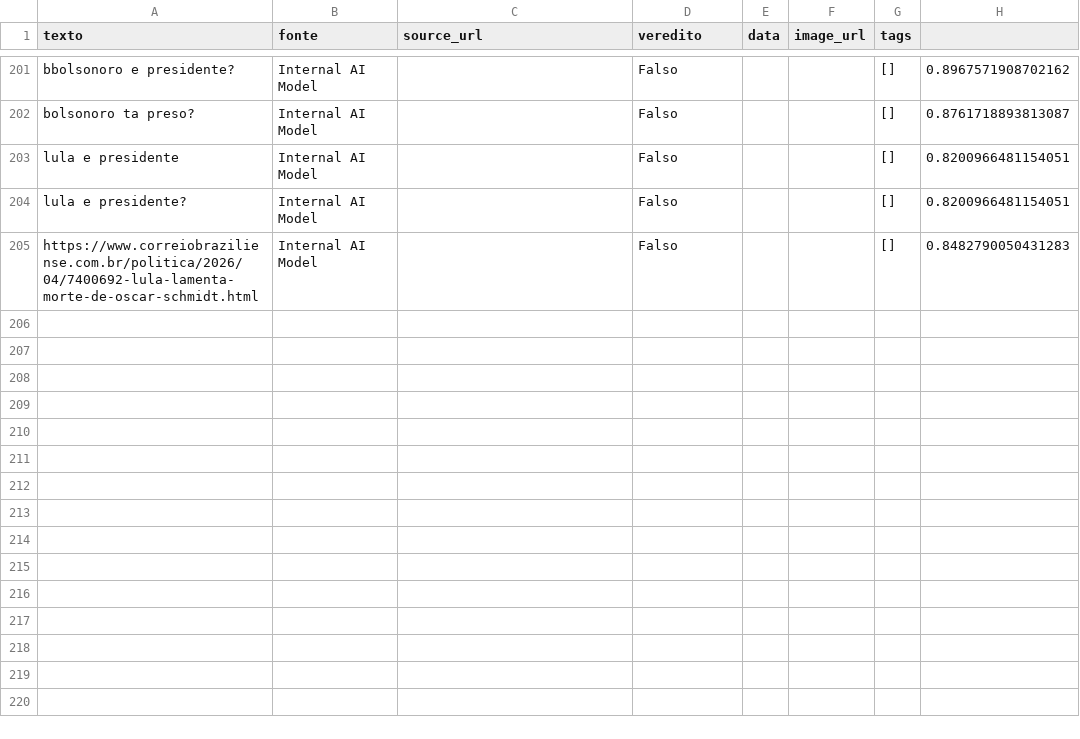
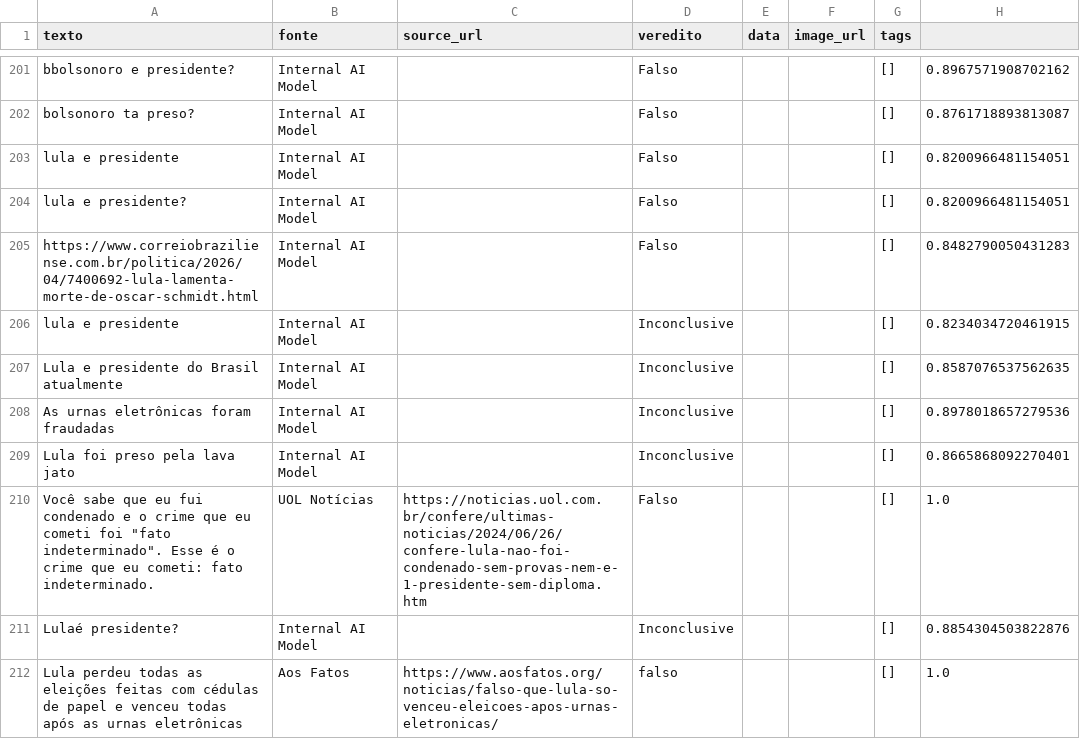
Before and after one commit to LenilsonSoares/FactCheck-AI, a CSV file: data/processed/dataset_eleicoes.csv, drawn as a sheet; only a part is shown, gaps mark what is left out; the diff names each change by its address in the sheet, - before the commit and + after, or states it on an @@ line.

Commit message:
Improve model handling, data parsing and Google API
Load environment (.env) in backend, expose GOOGLE_API_KEY presence in health check, and normalize LICENSE header. Enhance GoogleFactCheckClient to load API key from .env and try multiple base URLs (v1alpha1 then v1), with 404 fallback. Update ML engine predict to compute confidence margin, mark uncertain predictions as Inconclusive, and return margin/is_uncertain metadata. Tighten training scripts: normalize_labels returns None for unknowns (adds negative term checks), read CSVs with engine='python' and on_bad_lines='skip', filter out invalid labels and fail early if only one class remains. Include updated dataset rows and a new modelo.pkl binary. These changes improve robustness of data ingestion, model inference and external API usage.

```diff
--- a/data/processed/dataset_eleicoes.csv
+++ b/data/processed/dataset_eleicoes.csv
+row 206: lula e presidente | Internal AI Model |  | Inconclusive |  |  | [] | 0.8234034720461915
+row 207: Lula e presidente do Brasil atualmente | Internal AI Model |  | Inconclusive |  |  | [] | 0.8587076537562635
+row 208: As urnas eletrônicas foram fraudadas | Internal AI Model |  | Inconclusive |  |  | [] | 0.8978018657279536
+row 209: Lula foi preso pela lava jato | Internal AI Model |  | Inconclusive |  |  | [] | 0.8665868092270401
+row 210: Você sabe que eu fui condenado e o crime que eu cometi foi "fato indeterminado". Esse é o crime que eu cometi: fato indeterminado. | UOL Notícias | https://noticias.uol.com.br/confere/ultimas-noticias/2024/06/26/confere-lula-nao-foi-condenado-sem-provas-nem-e-1-presidente-sem-diploma.htm | Falso |  |  | [] | 1.0
+row 211: Lulaé presidente? | Internal AI Model |  | Inconclusive |  |  | [] | 0.8854304503822876
+row 212: Lula perdeu todas as eleições feitas com cédulas de papel e venceu todas após as urnas eletrônicas | Aos Fatos | https://www.aosfatos.org/noticias/falso-que-lula-so-venceu-eleicoes-apos-urnas-eletronicas/ | falso |  |  | [] | 1.0
```
Also changed, not shown: 8 other files.
